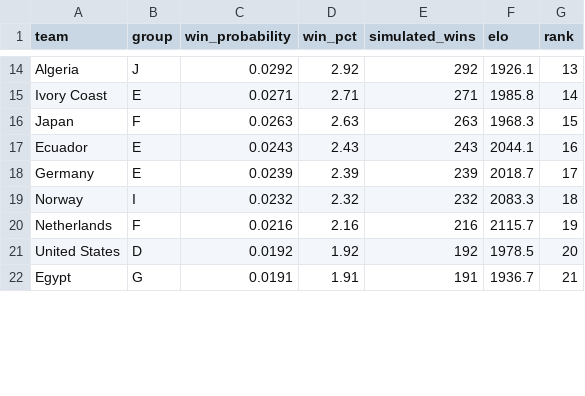
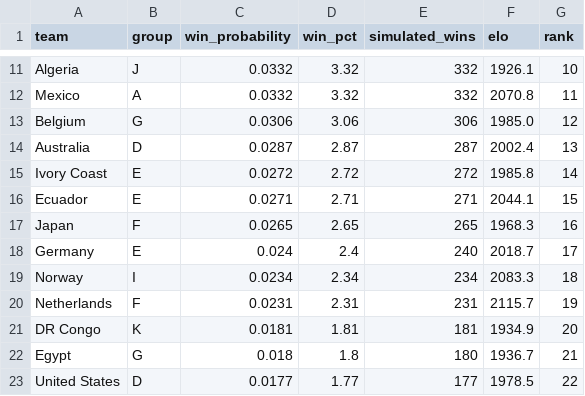
Before and after one commit to AmeyaPatil1989/fifa-2026-predictor, a CSV file: output/tournament_probabilities.csv, drawn as a sheet; only a part is shown, gaps mark what is left out; removed rows and columns are numbered as before the commit, all else as after; the diff covers the shown part only; the diff names each change by its address in the sheet, - before the commit and + after, or states it on an @@ line.

```diff
--- a/output/tournament_probabilities.csv
+++ b/output/tournament_probabilities.csv
-C11 (win_probability): 0.0292
+C11 (win_probability): 0.0332
-D11 (win_pct): 2.92
+D11 (win_pct): 3.32
-E11 (simulated_wins): 292
+E11 (simulated_wins): 332
-G11 (rank): 13
+G11 (rank): 10
+row 12: Mexico | A | 0.0332 | 3.32 | 332 | 2070.8 | 11
+row 13: Belgium | G | 0.0306 | 3.06 | 306 | 1985.0 | 12
+row 14: Australia | D | 0.0287 | 2.87 | 287 | 2002.4 | 13
-C15 (win_probability): 0.0271
+C15 (win_probability): 0.0272
-D15 (win_pct): 2.71
+D15 (win_pct): 2.72
-E15 (simulated_wins): 271
+E15 (simulated_wins): 272
-row 16: Japan | F | 0.0263 | 2.63 | 263 | 1968.3 | 15
-C16 (win_probability): 0.0243
+C16 (win_probability): 0.0271
-D16 (win_pct): 2.43
+D16 (win_pct): 2.71
-E16 (simulated_wins): 243
+E16 (simulated_wins): 271
-G16 (rank): 16
+G16 (rank): 15
+row 17: Japan | F | 0.0265 | 2.65 | 265 | 1968.3 | 16
-C18 (win_probability): 0.0239
+C18 (win_probability): 0.024
-D18 (win_pct): 2.39
+D18 (win_pct): 2.4
-E18 (simulated_wins): 239
+E18 (simulated_wins): 240
-C19 (win_probability): 0.0232
+C19 (win_probability): 0.0234
-D19 (win_pct): 2.32
+D19 (win_pct): 2.34
-E19 (simulated_wins): 232
+E19 (simulated_wins): 234
-C20 (win_probability): 0.0216
+C20 (win_probability): 0.0231
-D20 (win_pct): 2.16
+D20 (win_pct): 2.31
-E20 (simulated_wins): 216
+E20 (simulated_wins): 231
-row 21: United States | D | 0.0192 | 1.92 | 192 | 1978.5 | 20
+row 21: DR Congo | K | 0.0181 | 1.81 | 181 | 1934.9 | 20
-C22 (win_probability): 0.0191
+C22 (win_probability): 0.018
-D22 (win_pct): 1.91
+D22 (win_pct): 1.8
-E22 (simulated_wins): 191
+E22 (simulated_wins): 180
+row 23: United States | D | 0.0177 | 1.77 | 177 | 1978.5 | 22
```
Also changed, not shown: 2 added rows, 6 removed rows and 55 edited cells elsewhere in this file, output/match_predictions.csv.
